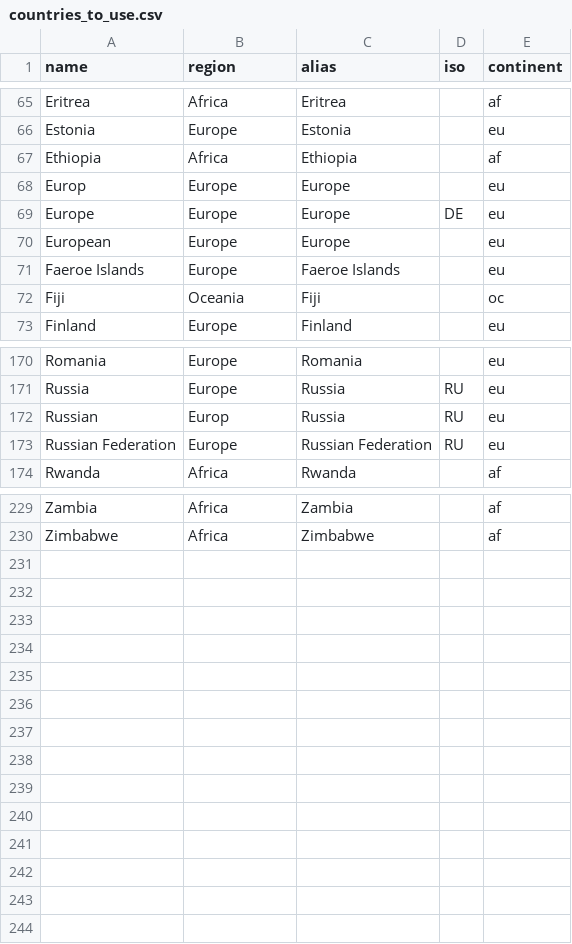
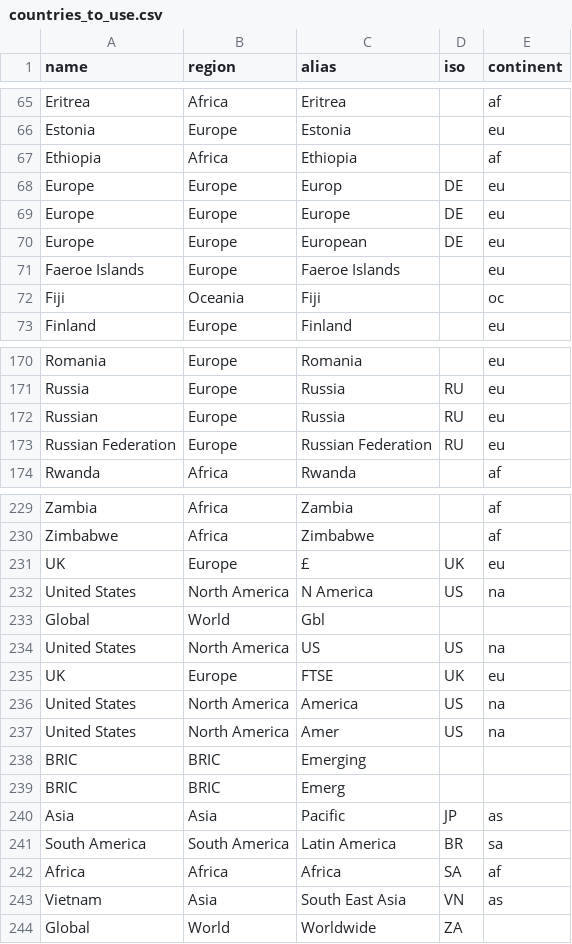
Before and after one commit to enumera/ds_project, a CSV file: countries_to_use.csv, drawn as a sheet; only a part is shown, gaps mark what is left out; the diff covers the shown part only.

```diff
--- a/countries_to_use.csv
+++ b/countries_to_use.csv
@@ -67,5 +67,5 @@ Estonia,Europe,Estonia,,eu
 Ethiopia,Africa,Ethiopia,,af
-Europ,Europe,Europe,,eu
+Europe,Europe,Europ,DE,eu
 Europe,Europe,Europe,DE,eu
-European,Europe,Europe,,eu
+Europe,Europe,European,DE,eu
 Faeroe Islands,Europe,Faeroe Islands,,eu
@@ -171,3 +171,3 @@ Romania,Europe,Romania,,eu
 Russia,Europe,Russia,RU,eu
-Russian,Europ,Russia,RU,eu
+Russian,Europe,Russia,RU,eu
 Russian Federation,Europe,Russian Federation,RU,eu
@@ -230 +230,15 @@ Zambia,Africa,Zambia,,af
 Zimbabwe,Africa,Zimbabwe,,af
+UK,Europe,£,UK,eu
+United States,North America,N America,US,na
+Global,World,Gbl,,
+United States,North America,US ,US,na
+UK,Europe,FTSE,UK,eu
+United States,North America,America,US,na
+United States,North America,Amer,US,na
+BRIC,BRIC,Emerging,,
+BRIC,BRIC,Emerg,,
+Asia,Asia,Pacific,JP,as
+South America,South America,Latin America,BR,sa
+Africa,Africa,Africa,SA,af
+Vietnam,Asia,South East Asia,VN,as
+Global,World,Worldwide,ZA,
```
Also changed, not shown: 1 edited cell elsewhere in this file, 6 other files.
